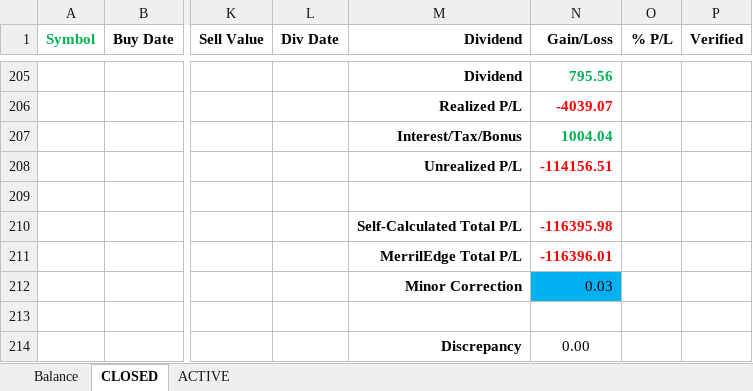
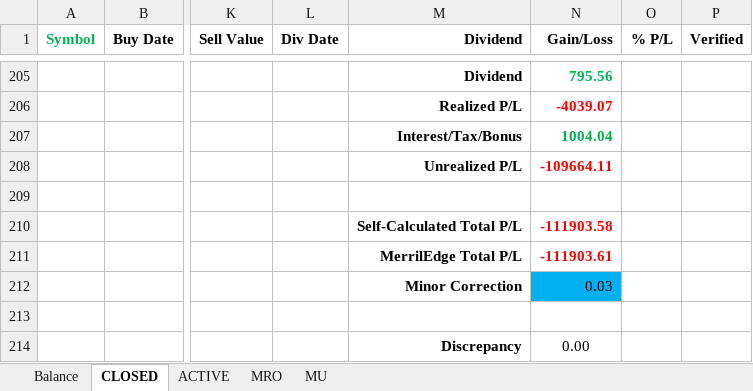
Before and after one commit to minqiang/GP, an Excel workbook: trading.xlsm, sheet CLOSED, drawn as a sheet; only a part is shown, gaps mark what is left out; values as stored, in another font and other column widths than the file's, no borders; charts and pictures and conditional formats not drawn; the diff names each change by its address in the sheet, - before the commit and + after, or states it on an @@ line.

```diff
--- a/trading.xlsm (sheet CLOSED)
+++ b/trading.xlsm (sheet CLOSED)
@@ sheet tab unhidden: MRO @@
@@ sheet tab unhidden: MU @@
-N208 (Gain/Loss): -114156.51
+N208 (Gain/Loss): -109664.11
-N210 (Gain/Loss): -116395.98
+N210 (Gain/Loss): -111903.58
-N211 (Gain/Loss): -116396.01
+N211 (Gain/Loss): -111903.61
```
Also changed, not shown: sheet ACTIVE, sheet Balance, charts or pictures.
